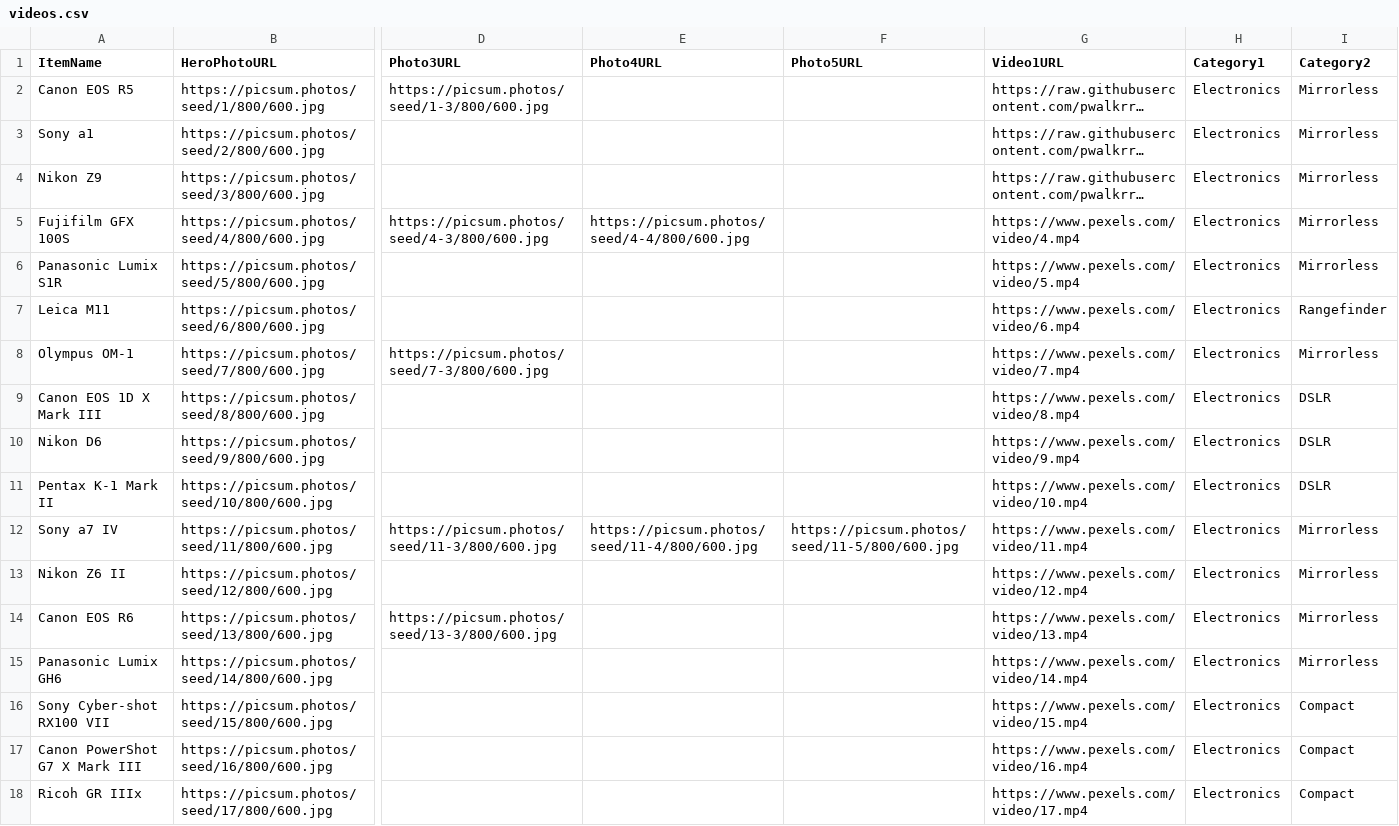
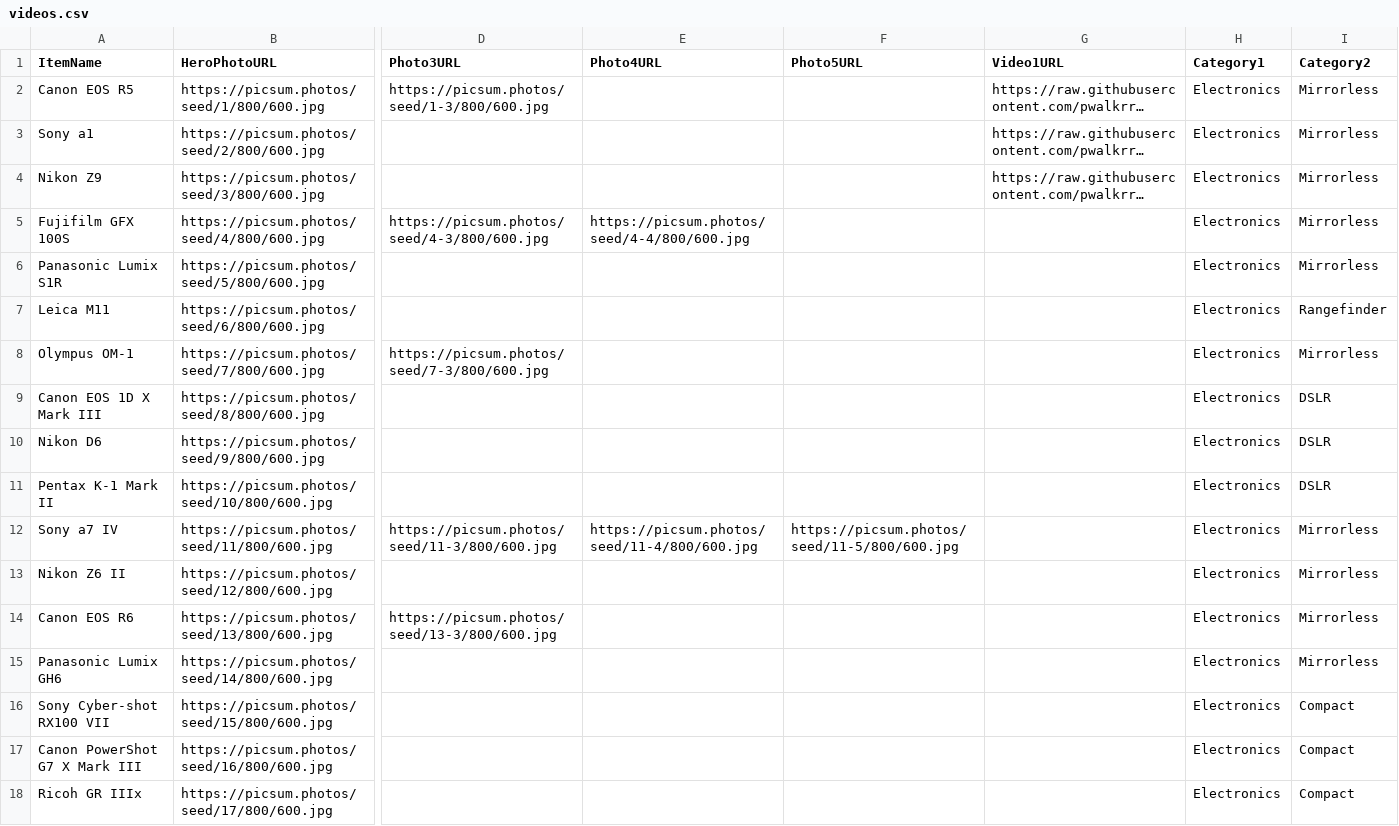
Before and after one commit to JudeWorks/PickPupAssets, a CSV file: referencefile/videos.csv, drawn as a sheet; only a part is shown, gaps mark what is left out; long unchanged cells end in …; the diff covers the shown part only; the diff names each change by its address in the sheet, - before the commit and + after, or states it on an @@ line.

Commit message:
Update videos.csv

```diff
--- a/referencefile/videos.csv
+++ b/referencefile/videos.csv
-G5 (Video1URL): https://www.pexels.com/video/4.mp4
+G5 (Video1URL): (empty)
-G6 (Video1URL): https://www.pexels.com/video/5.mp4
+G6 (Video1URL): (empty)
-G7 (Video1URL): https://www.pexels.com/video/6.mp4
+G7 (Video1URL): (empty)
-G8 (Video1URL): https://www.pexels.com/video/7.mp4
+G8 (Video1URL): (empty)
-G9 (Video1URL): https://www.pexels.com/video/8.mp4
+G9 (Video1URL): (empty)
-G10 (Video1URL): https://www.pexels.com/video/9.mp4
+G10 (Video1URL): (empty)
-G11 (Video1URL): https://www.pexels.com/video/10.mp4
+G11 (Video1URL): (empty)
-G12 (Video1URL): https://www.pexels.com/video/11.mp4
+G12 (Video1URL): (empty)
-G13 (Video1URL): https://www.pexels.com/video/12.mp4
+G13 (Video1URL): (empty)
-G14 (Video1URL): https://www.pexels.com/video/13.mp4
+G14 (Video1URL): (empty)
-G15 (Video1URL): https://www.pexels.com/video/14.mp4
+G15 (Video1URL): (empty)
-G16 (Video1URL): https://www.pexels.com/video/15.mp4
+G16 (Video1URL): (empty)
-G17 (Video1URL): https://www.pexels.com/video/16.mp4
+G17 (Video1URL): (empty)
-G18 (Video1URL): https://www.pexels.com/video/17.mp4
+G18 (Video1URL): (empty)
```
Also changed, not shown: 27 edited cells elsewhere in this file.
